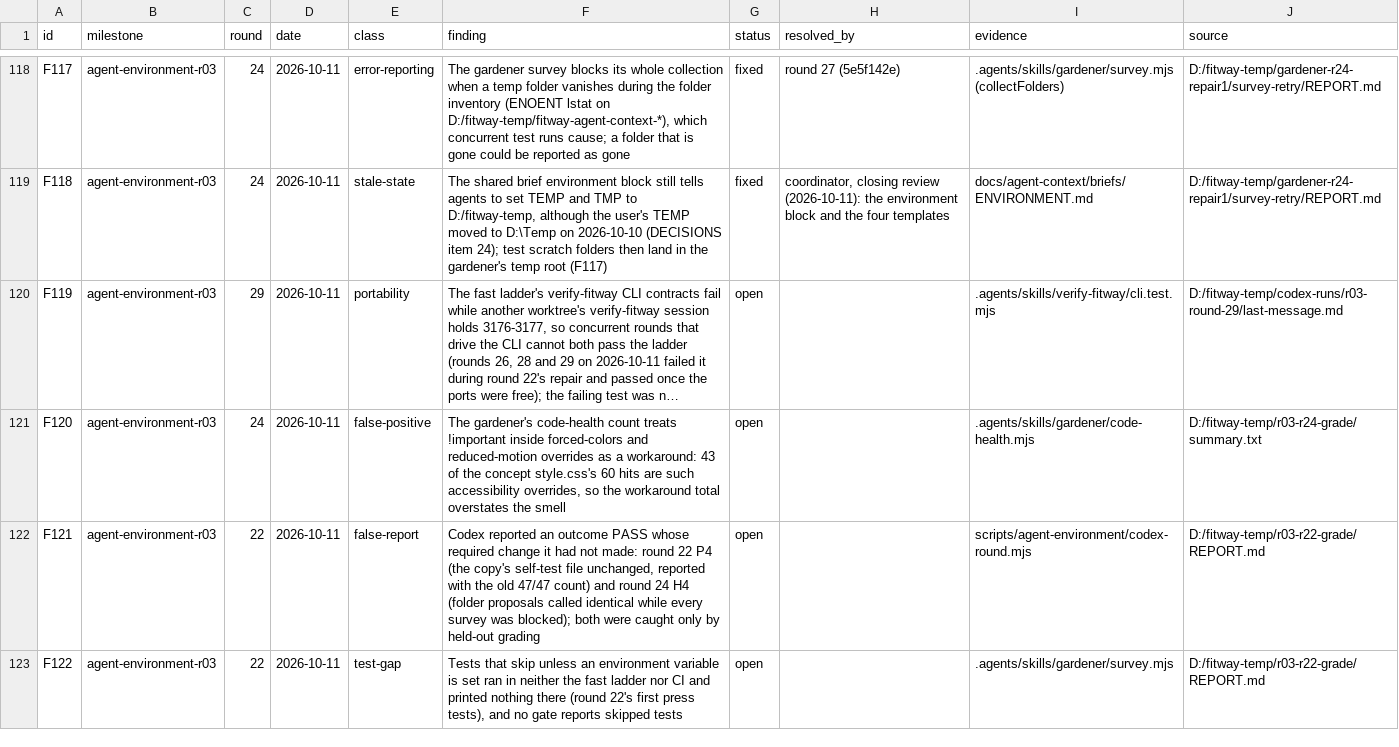
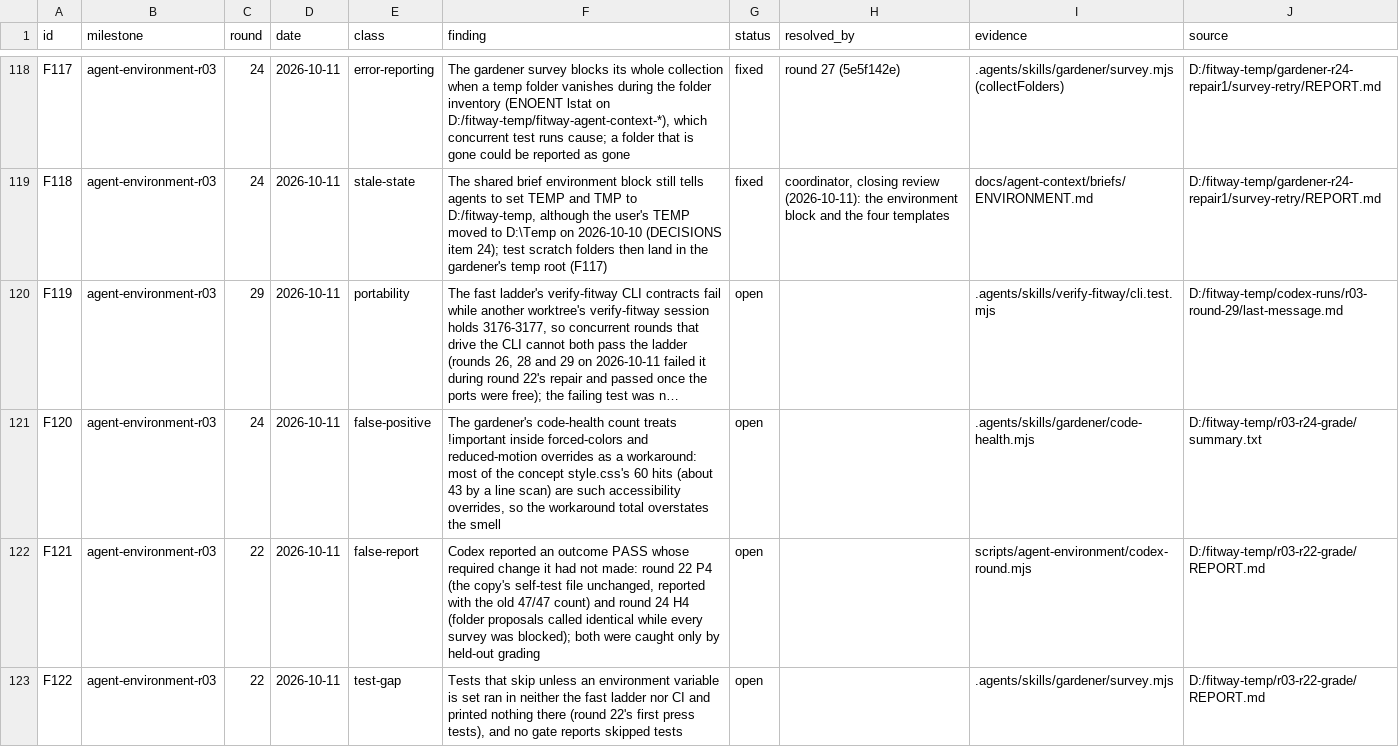
Before and after one commit to zsnqi/fitway, a TSV file: docs/phase-records/handoffs/agent-environment/findings.tsv, drawn as a sheet; only a part is shown, gaps mark what is left out; long unchanged cells end in …; the diff names each change by its address in the sheet, - before the commit and + after, or states it on an @@ line.

```diff
--- a/docs/phase-records/handoffs/agent-environment/findings.tsv
+++ b/docs/phase-records/handoffs/agent-environment/findings.tsv
-F121 (finding): …a workaround: 43 of the concept style.css's 60 hits are such…
+F121 (finding): …a workaround: most of the concept style.css's 60 hits (about 43 by a line scan) are such…
```
Also changed, not shown: 2 other files.
